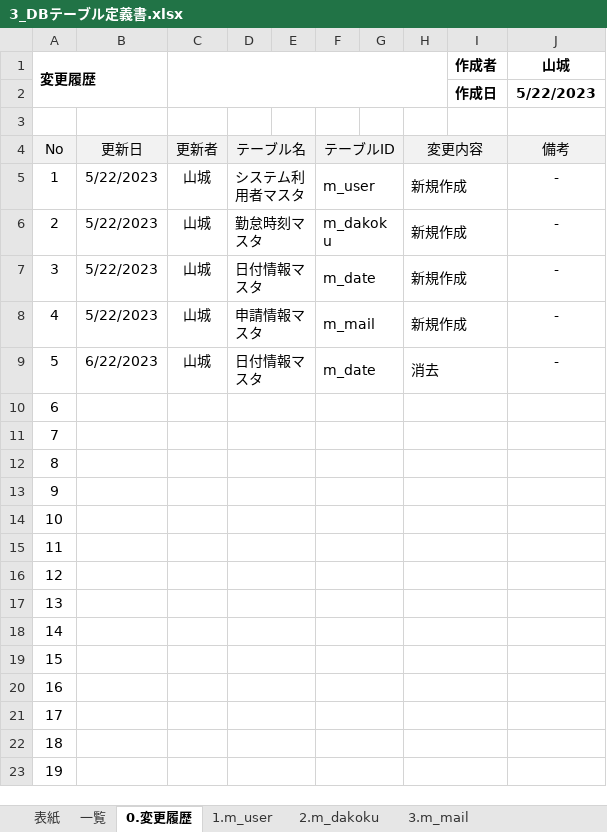
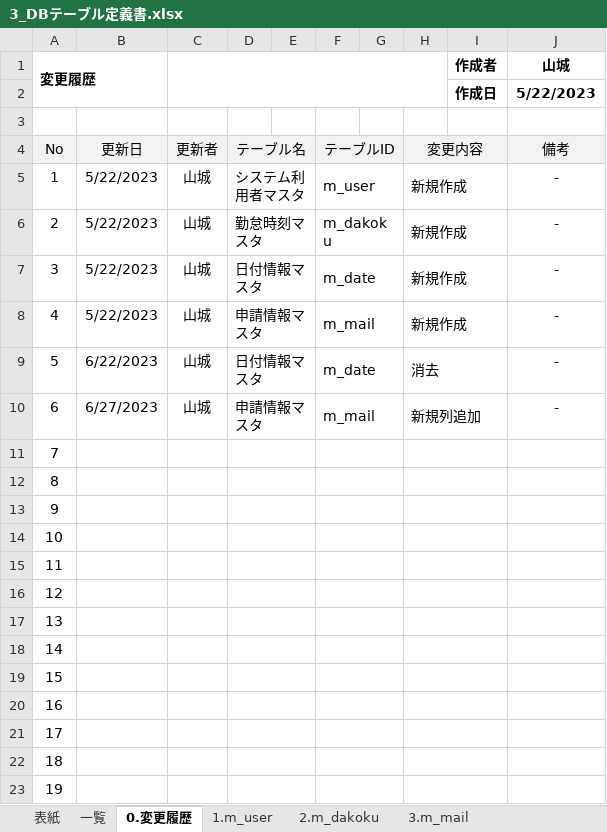
Before and after one commit to YamashiroMasayuki/revelsProg, an Excel workbook: 1.設計書/3_DBテーブル定義書.xlsx, sheet 0.変更履歴, drawn as a sheet; values as stored, in another font and other column widths than the file's, no borders; removed rows and columns are numbered as before the commit, all else as after; the diff names each change by its address in the sheet, - before the commit and + after, or states it on an @@ line.

```diff
--- a/1.設計書/3_DBテーブル定義書.xlsx (sheet 0.変更履歴)
+++ b/1.設計書/3_DBテーブル定義書.xlsx (sheet 0.変更履歴)
+row 10: 6 | 6/27/2023 | 山城 | 申請情報マスタ |  | m_mail |  | 新規列追加 |  | -
@@ column A (No) renumbered between rows 11 and 23 @@
-row 23: 19
```
Also changed, not shown: sheet 3.m_mail, 1 other file.
